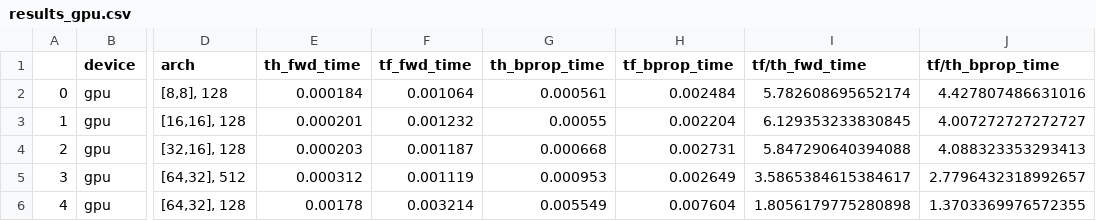
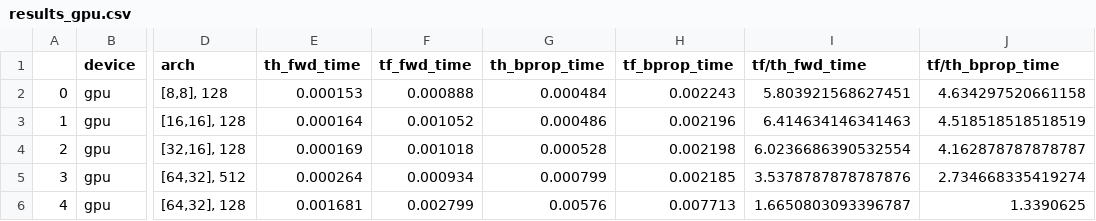
Before and after one commit to wjaskowski/tensorflow-vs-theano-benchmark, a CSV file: results_gpu.csv, drawn as a sheet; only a part is shown, gaps mark what is left out; the diff covers the shown part only; the diff names each change by its address in the sheet, - before the commit and + after, or states it on an @@ line.

Commit message:
Results for TF 0.12.1

```diff
--- a/results_gpu.csv
+++ b/results_gpu.csv
-E2 (th_fwd_time): 0.000184
+E2 (th_fwd_time): 0.000153
-F2 (tf_fwd_time): 0.001064
+F2 (tf_fwd_time): 0.000888
-G2 (th_bprop_time): 0.000561
+G2 (th_bprop_time): 0.000484
-H2 (tf_bprop_time): 0.002484
+H2 (tf_bprop_time): 0.002243
-I2 (tf/th_fwd_time): 5.782608695652174
+I2 (tf/th_fwd_time): 5.803921568627451
-J2 (tf/th_bprop_time): 4.427807486631016
+J2 (tf/th_bprop_time): 4.634297520661158
-E3 (th_fwd_time): 0.000201
+E3 (th_fwd_time): 0.000164
-F3 (tf_fwd_time): 0.001232
+F3 (tf_fwd_time): 0.001052
-G3 (th_bprop_time): 0.00055
+G3 (th_bprop_time): 0.000486
-H3 (tf_bprop_time): 0.002204
+H3 (tf_bprop_time): 0.002196
-I3 (tf/th_fwd_time): 6.129353233830845
+I3 (tf/th_fwd_time): 6.414634146341463
-J3 (tf/th_bprop_time): 4.007272727272727
+J3 (tf/th_bprop_time): 4.518518518518519
-E4 (th_fwd_time): 0.000203
+E4 (th_fwd_time): 0.000169
-F4 (tf_fwd_time): 0.001187
+F4 (tf_fwd_time): 0.001018
-G4 (th_bprop_time): 0.000668
+G4 (th_bprop_time): 0.000528
-H4 (tf_bprop_time): 0.002731
+H4 (tf_bprop_time): 0.002198
-I4 (tf/th_fwd_time): 5.847290640394088
+I4 (tf/th_fwd_time): 6.0236686390532554
-J4 (tf/th_bprop_time): 4.088323353293413
+J4 (tf/th_bprop_time): 4.162878787878787
-E5 (th_fwd_time): 0.000312
+E5 (th_fwd_time): 0.000264
-F5 (tf_fwd_time): 0.001119
+F5 (tf_fwd_time): 0.000934
-G5 (th_bprop_time): 0.000953
+G5 (th_bprop_time): 0.000799
-H5 (tf_bprop_time): 0.002649
+H5 (tf_bprop_time): 0.002185
-I5 (tf/th_fwd_time): 3.5865384615384617
+I5 (tf/th_fwd_time): 3.5378787878787876
-J5 (tf/th_bprop_time): 2.7796432318992657
+J5 (tf/th_bprop_time): 2.734668335419274
-E6 (th_fwd_time): 0.00178
+E6 (th_fwd_time): 0.001681
-F6 (tf_fwd_time): 0.003214
+F6 (tf_fwd_time): 0.002799
-G6 (th_bprop_time): 0.005549
+G6 (th_bprop_time): 0.00576
-H6 (tf_bprop_time): 0.007604
+H6 (tf_bprop_time): 0.007713
-I6 (tf/th_fwd_time): 1.8056179775280898
+I6 (tf/th_fwd_time): 1.6650803093396787
-J6 (tf/th_bprop_time): 1.3703369976572355
+J6 (tf/th_bprop_time): 1.3390625
```
Also changed, not shown: 48 edited cells elsewhere in this file, 3 other files.
